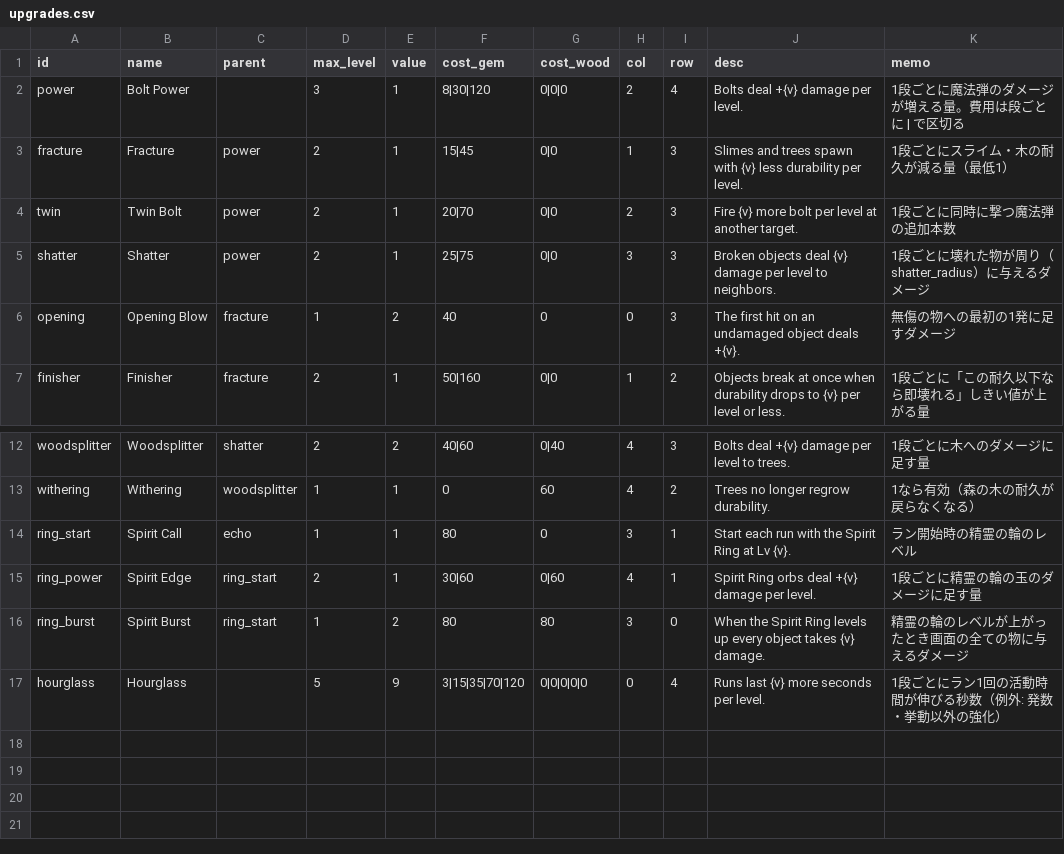
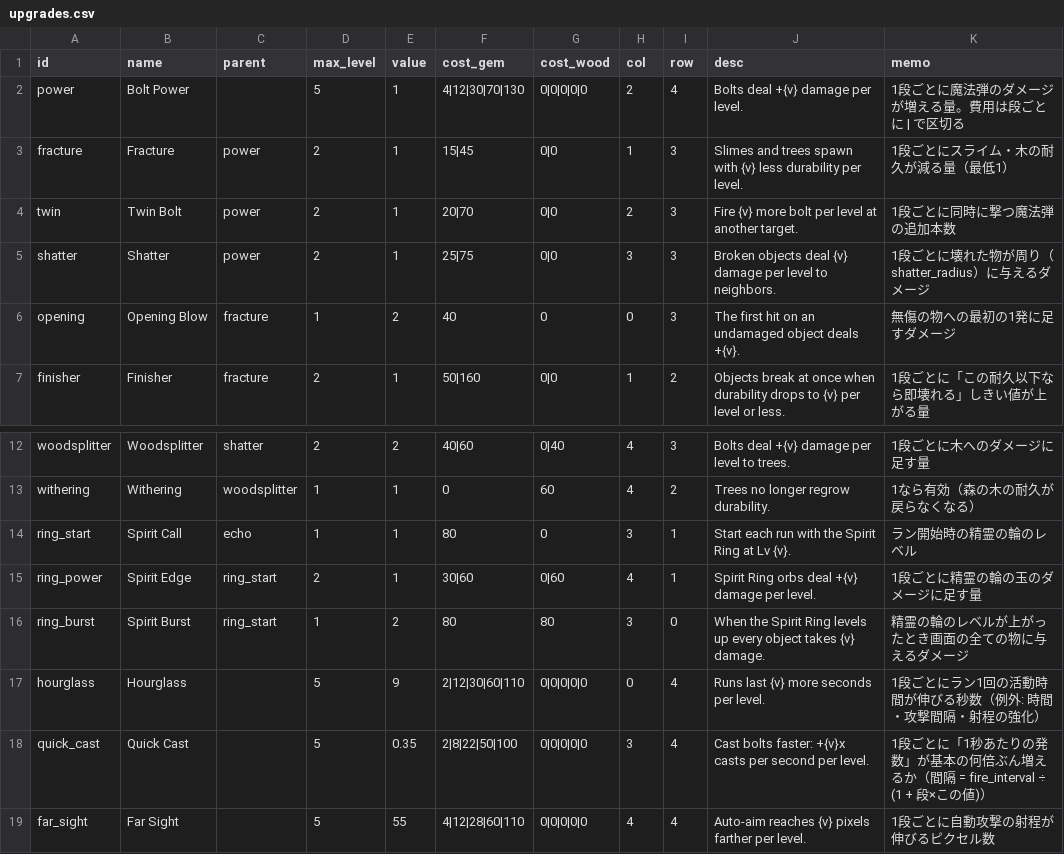
Before and after one commit to elefolo4565/fantasyIncremental, a CSV file: data/upgrades.csv, drawn as a sheet; only a part is shown, gaps mark what is left out.

```diff
--- a/data/upgrades.csv
+++ b/data/upgrades.csv
@@ -1,3 +1,3 @@
 id,name,parent,max_level,value,cost_gem,cost_wood,col,row,desc,memo
-power,Bolt Power,,3,1,8|30|120,0|0|0,2,4,Bolts deal +{v} damage per level.,1段ごとに魔法弾のダメージが増える量。費用は段ごとに | で区切る
+power,Bolt Power,,5,1,4|12|30|70|130,0|0|0|0|0,2,4,Bolts deal +{v} damage per level.,1段ごとに魔法弾のダメージが増える量。費用は段ごとに | で区切る
 fracture,Fracture,power,2,1,15|45,0|0,1,3,Slimes and trees spawn with {v} less durability per level.,1段ごとにスライム・木の耐久が減る量（最低1）
@@ -16,2 +16,4 @@ ring_power,Spirit Edge,ring_start,2,1,30|60,0|60,4,1,Spirit Ring orbs deal +{v}
 ring_burst,Spirit Burst,ring_start,1,2,80,80,3,0,When the Spirit Ring levels up every object takes {v} damage.,精霊の輪のレベルが上がったとき画面の全ての物に与えるダメージ
-hourglass,Hourglass,,5,9,3|15|35|70|120,0|0|0|0|0,0,4,Runs last {v} more seconds per level.,1段ごとにラン1回の活動時間が伸びる秒数（例外: 発数・挙動以外の強化）
+hourglass,Hourglass,,5,9,2|12|30|60|110,0|0|0|0|0,0,4,Runs last {v} more seconds per level.,1段ごとにラン1回の活動時間が伸びる秒数（例外: 時間・攻撃間隔・射程の強化）
+quick_cast,Quick Cast,,5,0.35,2|8|22|50|100,0|0|0|0|0,3,4,Cast bolts faster: +{v}x casts per second per level.,1段ごとに「1秒あたりの発数」が基本の何倍ぶん増えるか（間隔 = fire_interval ÷ (1 + 段×この値)）
+far_sight,Far Sight,,5,55,4|12|28|60|110,0|0|0|0|0,4,4,Auto-aim reaches {v} pixels farther per level.,1段ごとに自動攻撃の射程が伸びるピクセル数
```
Also changed, not shown: data/balance.csv, data/stages.csv, 7 other files.
